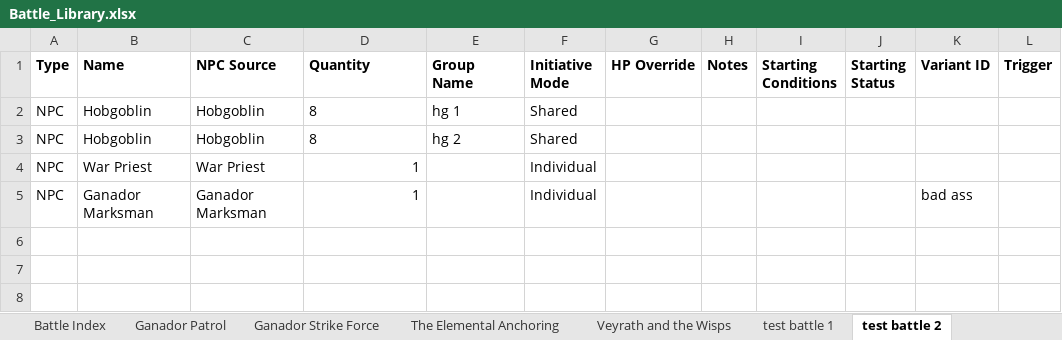
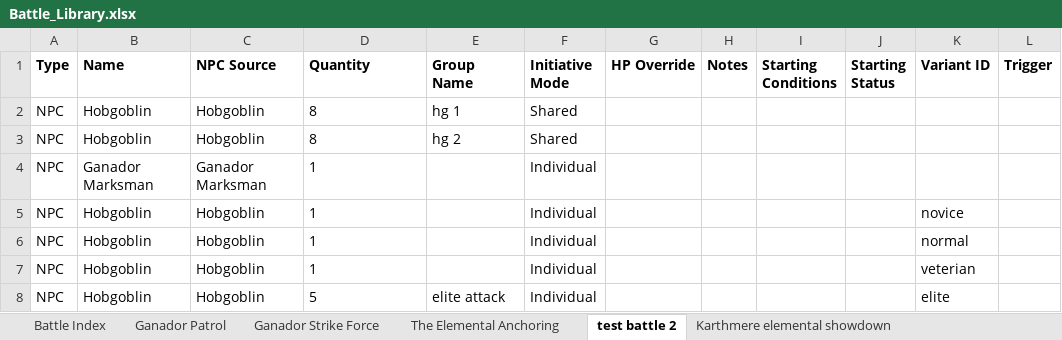
Before and after one commit to jfwallin/battle-tracker, an Excel workbook: Battle_Library.xlsx, sheet test battle 2, drawn as a sheet; values as stored, in another font and other column widths than the file's, no borders; addresses are those after the commit; the diff names each change by its address in the sheet, - before the commit and + after, or states it on an @@ line.

```diff
--- a/Battle_Library.xlsx (sheet test battle 2)
+++ b/Battle_Library.xlsx (sheet test battle 2)
-sheet tab: test battle 1
+sheet tab: Karthmere elemental showdown
-sheet tab: Veyrath and the Wisps
@@ sheet tab order changed: Battle Index | Ganador Patrol | Ganador Strike Force | The Elemental Anchoring | test battle 2 | Karthmere elemental showdown @@
-B4 (Name): War Priest
+B4 (Name): Ganador Marksman
-C4 (NPC Source): War Priest
+C4 (NPC Source): Ganador Marksman
-D4 alignment: right
+D4 alignment: left
+row 5: NPC | Hobgoblin | Hobgoblin | 1 |  | Individual |  |  |  |  | novice
-B6 (Name): Ganador Marksman
+B6 (Name): Hobgoblin
-C6 (NPC Source): Ganador Marksman
+C6 (NPC Source): Hobgoblin
-D6 alignment: right
+D6 alignment: left
-K6 (Variant ID): bad ass
+K6 (Variant ID): normal
+row 7: NPC | Hobgoblin | Hobgoblin | 1 |  | Individual |  |  |  |  | veterian
+row 8: NPC | Hobgoblin | Hobgoblin | 5 | elite attack | Individual |  |  |  |  | elite
```
Also changed, not shown: sheet Karthmere elemental showdown, sheet Battle Index, other sheet tabs, Game_Data.xlsx, 23 other files.
